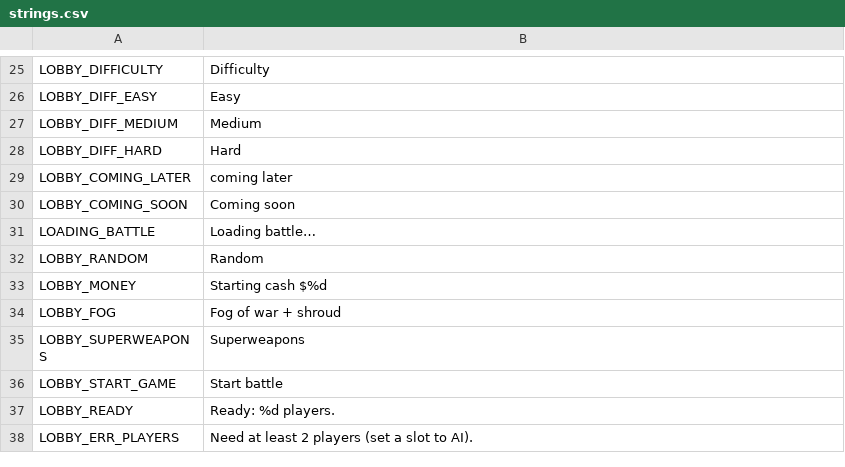
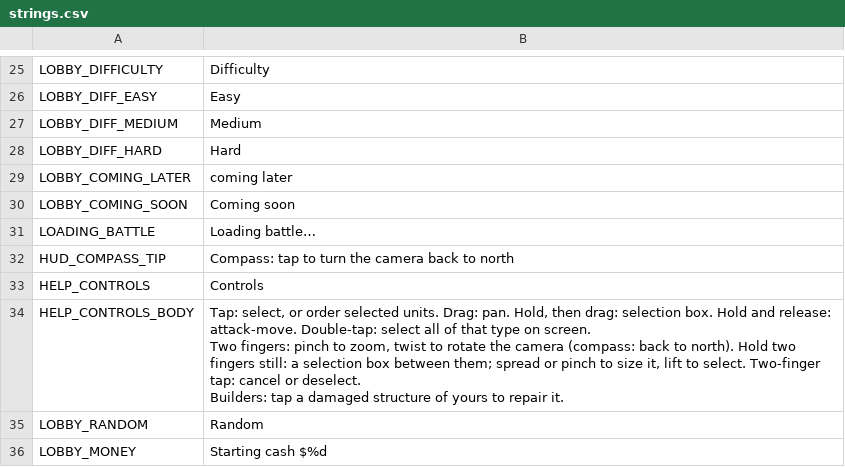
Before and after one commit to malachimurph-hub/Fracture-Line, a CSV file: locale/strings.csv, drawn as a sheet; only a part is shown, gaps mark what is left out; the shorter side is filled out with more unchanged rows.

Commit message:
M3.1: 360 camera (two-finger twist, Q/E, compass reset), two-finger hold selection box, controls help in the pause menu

```diff
--- a/locale/strings.csv
+++ b/locale/strings.csv
@@ -31,2 +31,7 @@ LOBBY_COMING_SOON,Coming soon
 LOADING_BATTLE,Loading battle…
+HUD_COMPASS_TIP,Compass: tap to turn the camera back to north
+HELP_CONTROLS,Controls
+HELP_CONTROLS_BODY,"Tap: select, or order selected units. Drag: pan. Hold, then drag: selection box. Hold and release: attack-move. Double-tap: select all of that type on screen.
+Two fingers: pinch to zoom, twist to rotate the camera (compass: back to north). Hold two fingers still: a selection box between them; spread or pinch to size it, lift to select. Two-finger tap: cancel or deselect.
+Builders: tap a damaged structure of yours to repair it."
 LOBBY_RANDOM,Random
```
Also changed, not shown: 9 other files.
